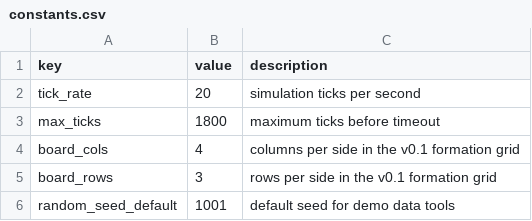
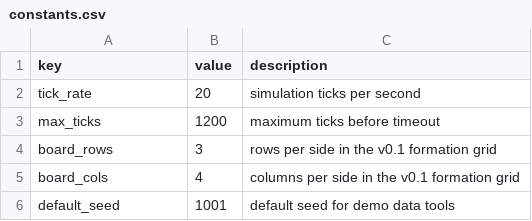
Before and after one commit to lizr-arch/ikusa-forge, a CSV file: config/source/sample_data/constants.csv, drawn as a sheet.

Commit message:
fix(config): output runtime constants object

```diff
--- a/config/source/sample_data/constants.csv
+++ b/config/source/sample_data/constants.csv
@@ -2,5 +2,5 @@ key,value,description
 tick_rate,20,simulation ticks per second
-max_ticks,1800,maximum ticks before timeout
+max_ticks,1200,maximum ticks before timeout
+board_rows,3,rows per side in the v0.1 formation grid
 board_cols,4,columns per side in the v0.1 formation grid
-board_rows,3,rows per side in the v0.1 formation grid
-random_seed_default,1001,default seed for demo data tools
+default_seed,1001,default seed for demo data tools
```
Also changed, not shown: 5 other files.
